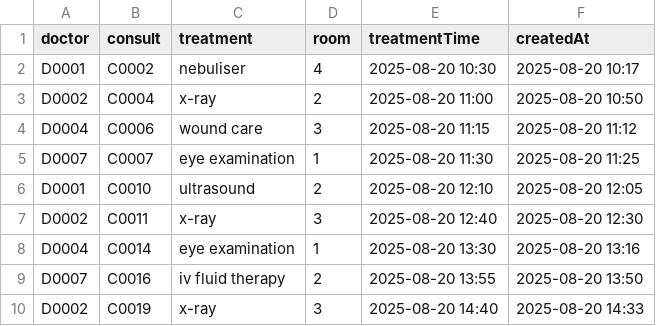
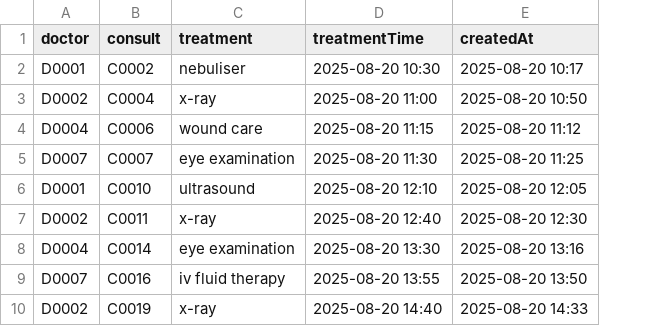
Before and after one commit to Calvenn/CustomADT, a CSV file: src/data/treatmentAppt.csv, drawn as a sheet; only a part is shown; the diff names each change by its address in the sheet, - before the commit and + after, or states it on an @@ line.

Commit message:
Completed main functionalities of trtAppt, ensure it integrated with other systems

```diff
--- a/src/data/treatmentAppt.csv
+++ b/src/data/treatmentAppt.csv
-column D (room), rows 2-10: 4 | 2 | 3 | 1 | 2 | 3 | 1 | 2 | 3
```
Also changed, not shown: 15 other files.
